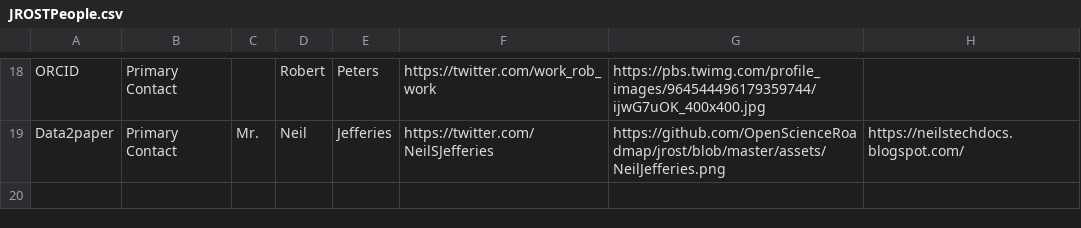
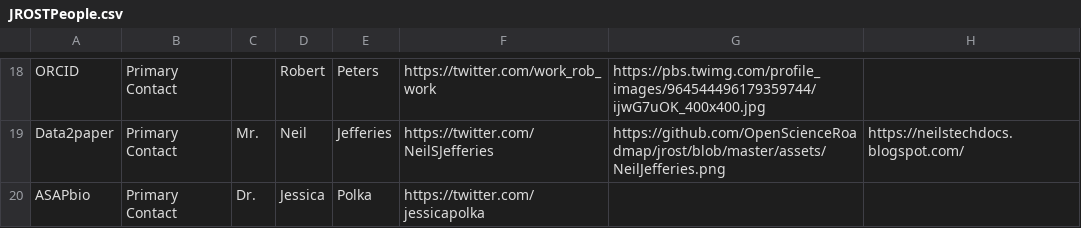
Before and after one commit to OpenScienceRoadmap/jrost, a CSV file: participants/JROSTPeople.csv, drawn as a sheet; only a part is shown, gaps mark what is left out; the diff names each change by its address in the sheet, - before the commit and + after, or states it on an @@ line.

Commit message:
adding ASAPbio

```diff
--- a/participants/JROSTPeople.csv
+++ b/participants/JROSTPeople.csv
+row 20: ASAPbio | Primary Contact | Dr. | Jessica | Polka | https://twitter.com/jessicapolka
```
Also changed, not shown: participants/JROSTOrganizations.csv.
